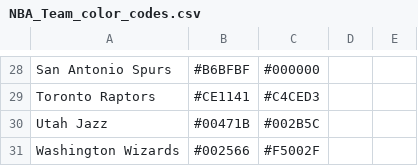
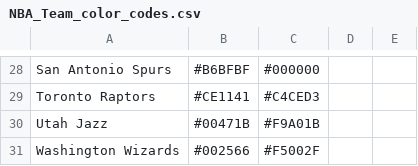
Before and after one commit to kanhua/udacity-dand-data-vis, a CSV file: NBA_Team_color_codes.csv, drawn as a sheet; only a part is shown, gaps mark what is left out.

```diff
--- a/NBA_Team_color_codes.csv
+++ b/NBA_Team_color_codes.csv
@@ -29,3 +29,3 @@ San Antonio Spurs,#B6BFBF,#000000,,
 Toronto Raptors,#CE1141,#C4CED3,,
-Utah Jazz,#00471B,#002B5C,,
+Utah Jazz,#00471B,#F9A01B,
 Washington Wizards,#002566,#F5002F,,
```
Also changed, not shown: 4 other files.
